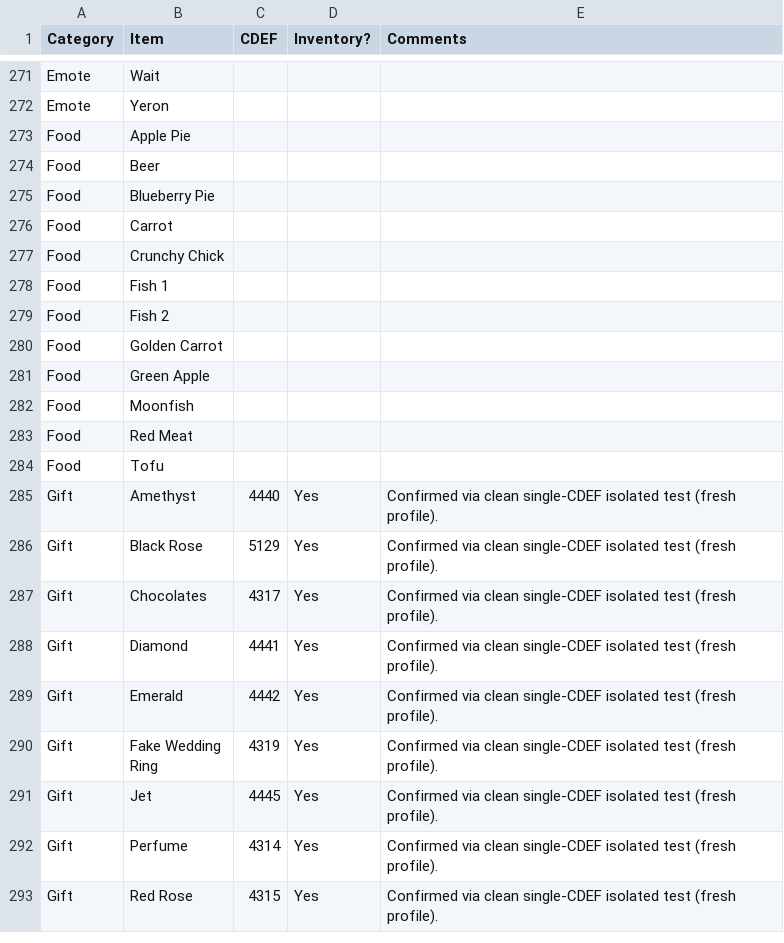
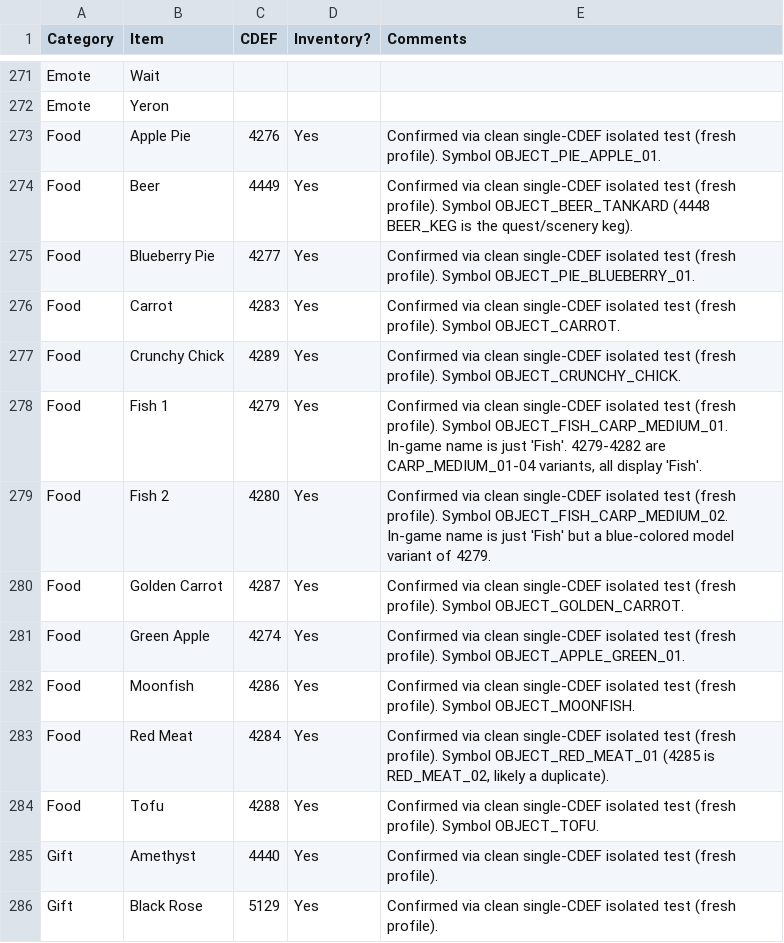
Before and after one commit to lighting8282/Fable_AP_Mod_Work, a TSV file: data/Fable lists for AP - Items.tsv, drawn as a sheet; only a part is shown, gaps mark what is left out; the shorter side is filled out with more unchanged rows.

Commit message:
Complete Food category (carrots, meat, fish, pies, apples, tofu, chick, moonfish, beer)

```diff
--- a/data/Fable lists for AP - Items.tsv
+++ b/data/Fable lists for AP - Items.tsv
@@ -272,14 +272,14 @@ Emote	Wait
 Emote	Yeron			
-Food	Apple Pie			
-Food	Beer			
-Food	Blueberry Pie			
-Food	Carrot			
-Food	Crunchy Chick			
-Food	Fish 1			
-Food	Fish 2			
-Food	Golden Carrot			
-Food	Green Apple			
-Food	Moonfish			
-Food	Red Meat			
-Food	Tofu			
+Food	Apple Pie	4276	Yes	Confirmed via clean single-CDEF isolated test (fresh profile). Symbol OBJECT_PIE_APPLE_01.
+Food	Beer	4449	Yes	Confirmed via clean single-CDEF isolated test (fresh profile). Symbol OBJECT_BEER_TANKARD (4448 BEER_KEG is the quest/scenery keg).
+Food	Blueberry Pie	4277	Yes	Confirmed via clean single-CDEF isolated test (fresh profile). Symbol OBJECT_PIE_BLUEBERRY_01.
+Food	Carrot	4283	Yes	Confirmed via clean single-CDEF isolated test (fresh profile). Symbol OBJECT_CARROT.
+Food	Crunchy Chick	4289	Yes	Confirmed via clean single-CDEF isolated test (fresh profile). Symbol OBJECT_CRUNCHY_CHICK.
+Food	Fish 1	4279	Yes	Confirmed via clean single-CDEF isolated test (fresh profile). Symbol OBJECT_FISH_CARP_MEDIUM_01. In-game name is just 'Fish'. 4279-4282 are CARP_MEDIUM_01-04 variants, all display 'Fish'.
+Food	Fish 2	4280	Yes	Confirmed via clean single-CDEF isolated test (fresh profile). Symbol OBJECT_FISH_CARP_MEDIUM_02. In-game name is just 'Fish' but a blue-colored model variant of 4279.
+Food	Golden Carrot	4287	Yes	Confirmed via clean single-CDEF isolated test (fresh profile). Symbol OBJECT_GOLDEN_CARROT.
+Food	Green Apple	4274	Yes	Confirmed via clean single-CDEF isolated test (fresh profile). Symbol OBJECT_APPLE_GREEN_01.
+Food	Moonfish	4286	Yes	Confirmed via clean single-CDEF isolated test (fresh profile). Symbol OBJECT_MOONFISH.
+Food	Red Meat	4284	Yes	Confirmed via clean single-CDEF isolated test (fresh profile). Symbol OBJECT_RED_MEAT_01 (4285 is RED_MEAT_02, likely a duplicate).
+Food	Tofu	4288	Yes	Confirmed via clean single-CDEF isolated test (fresh profile). Symbol OBJECT_TOFU.
 Gift	Amethyst	4440	Yes	Confirmed via clean single-CDEF isolated test (fresh profile).
```
